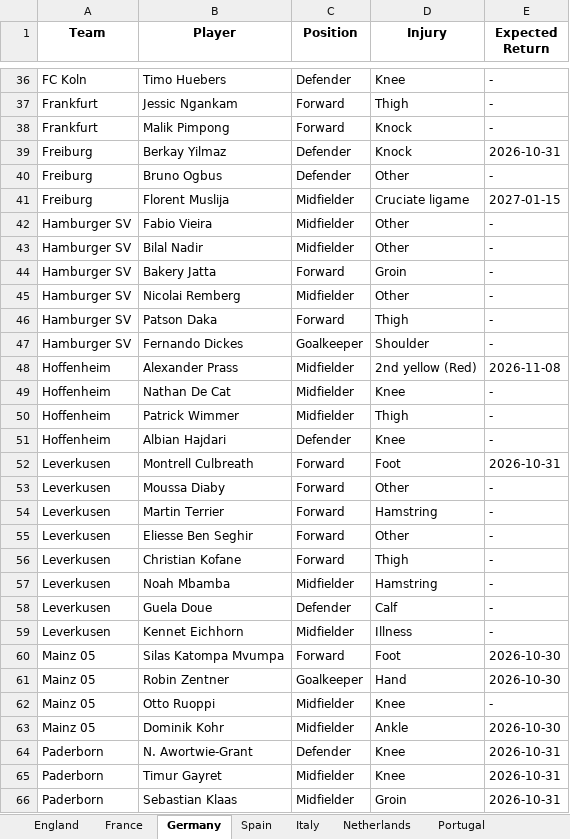
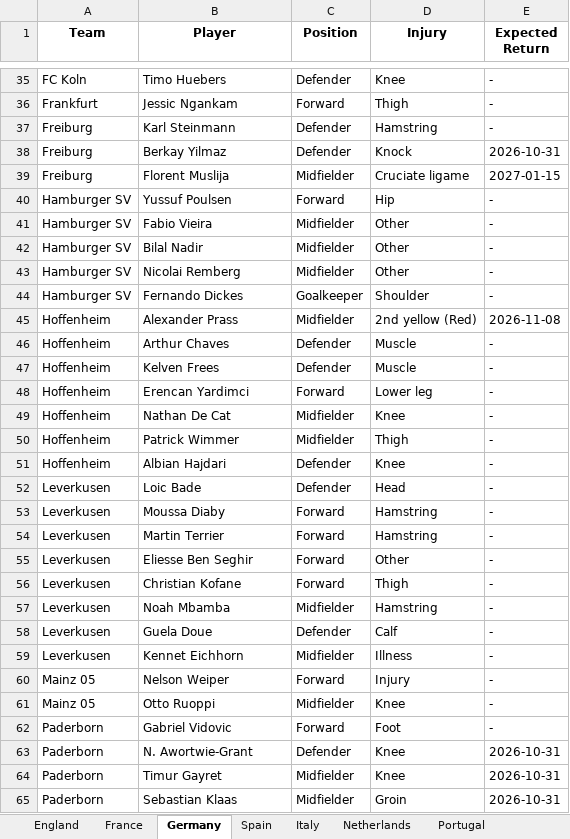
Before and after one commit to Uttam2007110/Football-Projections, an Excel workbook: whoscored/injuries.xlsx, sheet Germany, drawn as a sheet; only a part is shown, gaps mark what is left out; values as stored, in another font and other column widths than the file's, no borders; removed rows and columns are numbered as before the commit, all else as after; the diff covers the shown part only; the diff names each change by its address in the sheet, - before the commit and + after, or states it on an @@ line.

```diff
--- a/whoscored/injuries.xlsx (sheet Germany)
+++ b/whoscored/injuries.xlsx (sheet Germany)
-row 38: Frankfurt | Malik Pimpong | Forward | Knock | -
+row 37: Freiburg | Karl Steinmann | Defender | Hamstring | -
-row 40: Freiburg | Bruno Ogbus | Defender | Other | -
+row 40: Hamburger SV | Yussuf Poulsen | Forward | Hip | -
-row 44: Hamburger SV | Bakery Jatta | Forward | Groin | -
-row 46: Hamburger SV | Patson Daka | Forward | Thigh | -
+row 46: Hoffenheim | Arthur Chaves | Defender | Muscle | -
+row 47: Hoffenheim | Kelven Frees | Defender | Muscle | -
+row 48: Hoffenheim | Erencan Yardimci | Forward | Lower leg | -
-row 52: Leverkusen | Montrell Culbreath | Forward | Foot | 2026-10-31
+row 52: Leverkusen | Loic Bade | Defender | Head | -
-D53 (Injury): Other
+D53 (Injury): Hamstring
-row 60: Mainz 05 | Silas Katompa Mvumpa | Forward | Foot | 2026-10-30
-row 61: Mainz 05 | Robin Zentner | Goalkeeper | Hand | 2026-10-30
+row 60: Mainz 05 | Nelson Weiper | Forward | Injury | -
-row 63: Mainz 05 | Dominik Kohr | Midfielder | Ankle | 2026-10-30
+row 62: Paderborn | Gabriel Vidovic | Forward | Foot | -
```
Also changed, not shown: 7 added rows, 10 removed rows and 1 edited cell elsewhere in this sheet, sheet Italy, sheet England, sheet England2, sheet Spain, sheet France, sheet Netherlands, 1 more sheet, whoscored/Italy_teams.xlsx, 1 other file.
